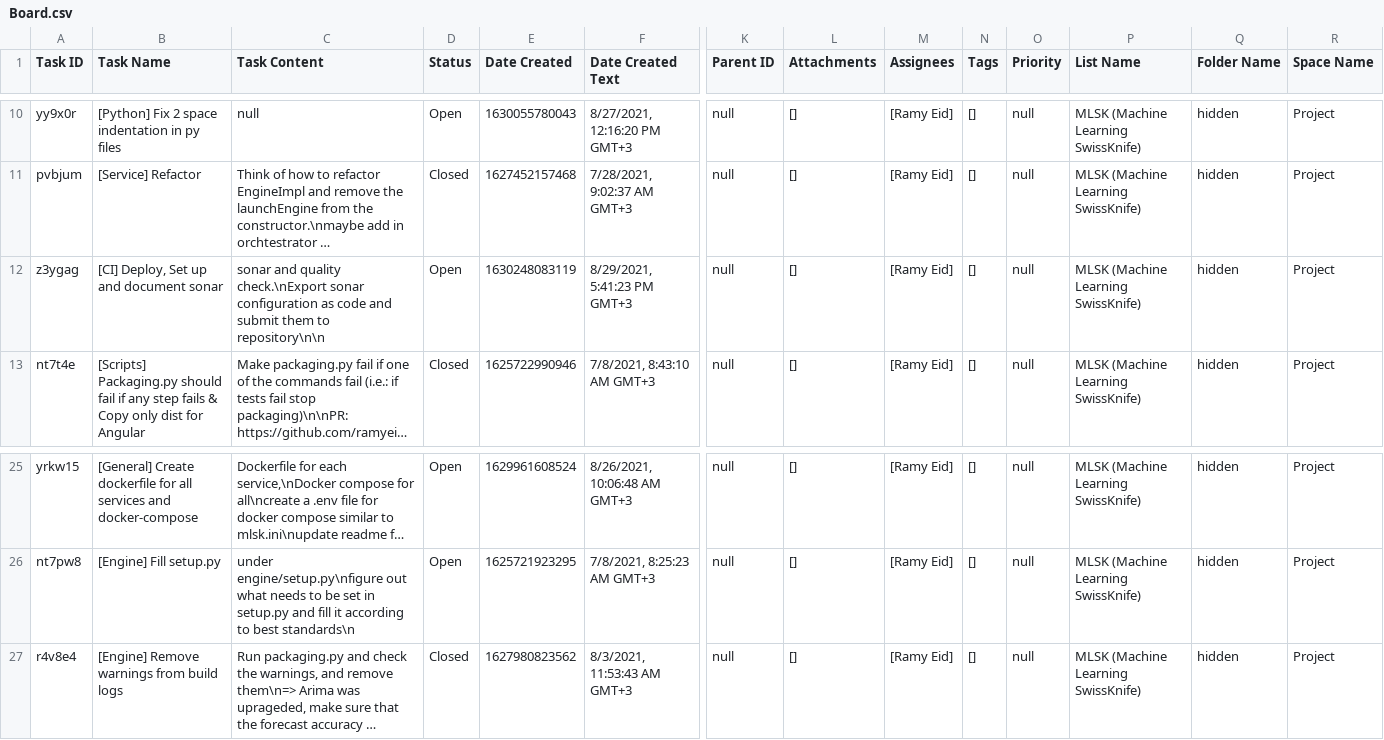
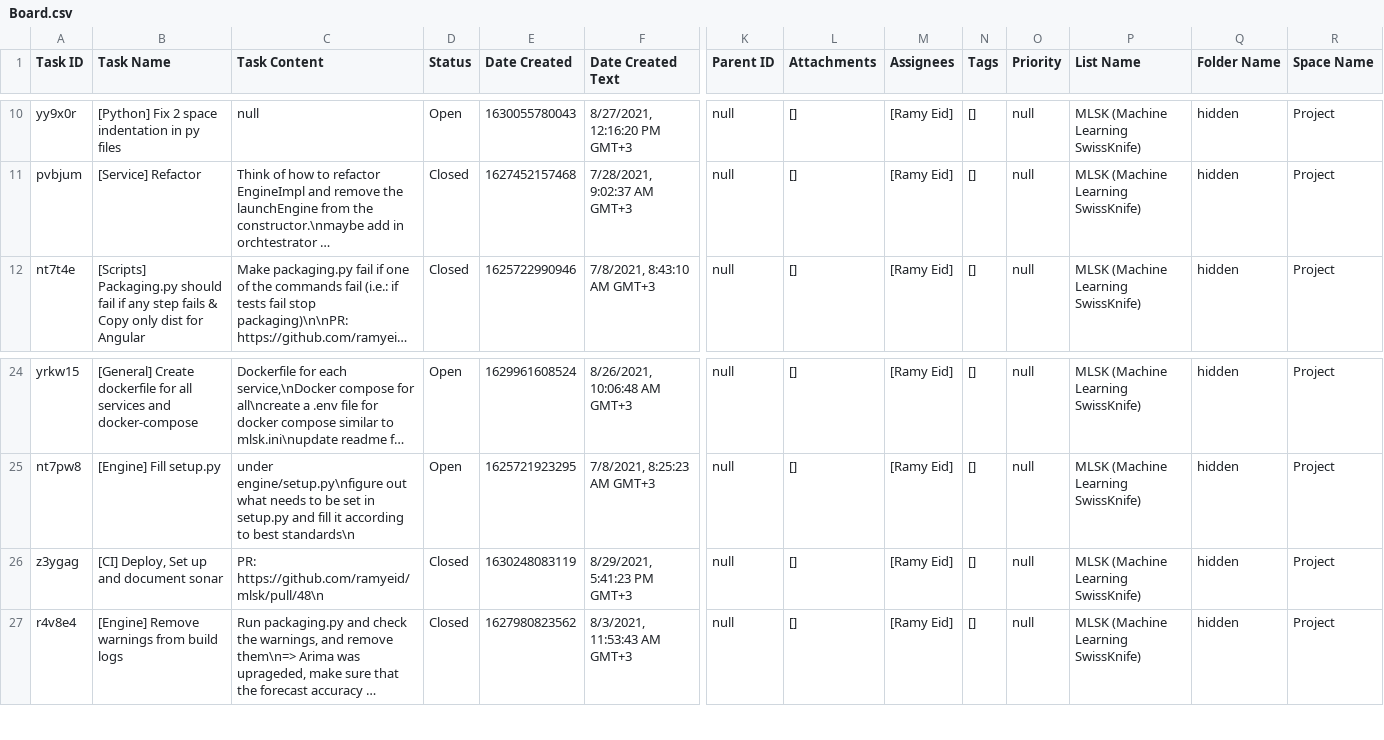
Before and after one commit to ramyeid/mlsk, a CSV file: Board.csv, drawn as a sheet; only a part is shown, gaps mark what is left out; long unchanged cells end in …; removed rows and columns are numbered as before the commit, all else as after; rows hold the shown columns only; the diff names each change by its address in the sheet, - before the commit and + after, or states it on an @@ line.

Commit message:
[CI] Add Sonar to CI

```diff
--- a/Board.csv
+++ b/Board.csv
-row 12: z3ygag | [CI] Deploy, Set up and document sonar | sonar and quality check.\nExport sonar configuration as code and submit them to repository\n\n | Open | 1630248083119 | 8/29/2021, 5:41:23 PM GMT+3 | null | [] | [Ramy Eid] | [] | null | MLSK (Machine Learning SwissKnife) | hidden | Project
+row 26: z3ygag | [CI] Deploy, Set up and document sonar | PR: https://github.com/ramyeid/mlsk/pull/48\n | Closed | 1630248083119 | 8/29/2021, 5:41:23 PM GMT+3 | null | [] | [Ramy Eid] | [] | null | MLSK (Machine Learning SwissKnife) | hidden | Project
```
Also changed, not shown: 26 other files.
